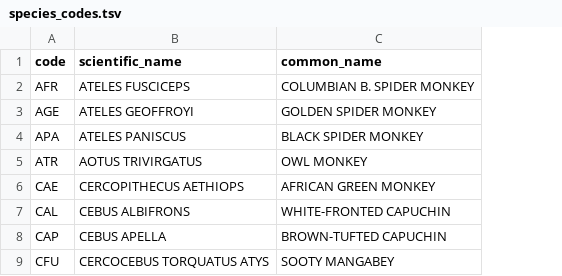
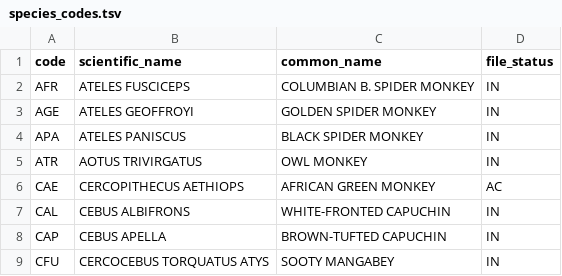
Before and after one commit to LabKey/cnprcEHRModules, a TSV file: cnprc_ehr/resources/data/species_codes.tsv, drawn as a sheet; only a part is shown; the diff names each change by its address in the sheet, - before the commit and + after, or states it on an @@ line.

Commit message:
Spec 34969: CDM - Arrivals and Acquisitions (1 of 2)   -- Add customization and validation scripts   -- Promote EHRSettingsPanel to main EHR and configure based on controller   -- Make species_codes table in CNPRC_EHR extensible   -- Add extensible table domains and settings page to load extensible tables in CNPRC   -- Show only active species codes in species lookup   -- Add gender lookup   -- Validate quarantine location   -- Rearrange arrival fields for data entry   -- Fix up many nullable / non-nullable, and hidden, fields   -- A few small cleanups

```diff
--- a/cnprc_ehr/resources/data/species_codes.tsv
+++ b/cnprc_ehr/resources/data/species_codes.tsv
+column D (file_status), rows 2-9: IN | IN | IN | IN | AC | IN | IN | IN
```
Also changed, not shown: 10 other files.
